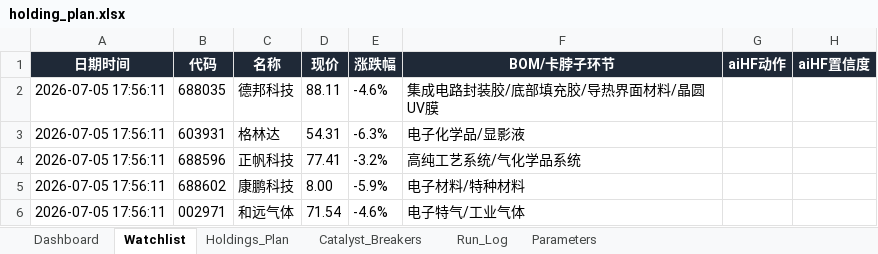
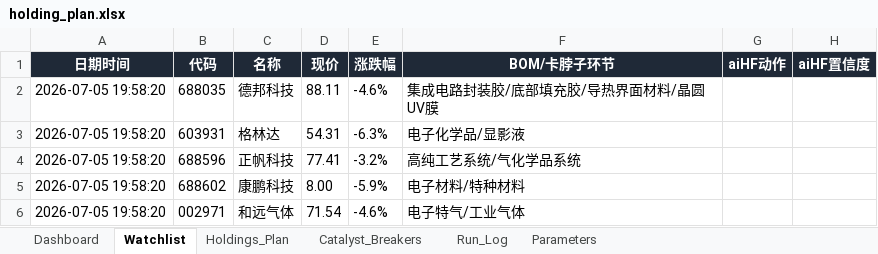
Before and after one commit to DylanWWW24/ai-hedge-fund, an Excel workbook: reports/holding_plan.xlsx, sheet Watchlist, drawn as a sheet; only a part is shown; values as stored, in another font and other column widths than the file's, no borders; the diff names each change by its address in the sheet, - before the commit and + after, or states it on an @@ line.

```diff
--- a/reports/holding_plan.xlsx (sheet Watchlist)
+++ b/reports/holding_plan.xlsx (sheet Watchlist)
-A2:A6 (日期时间): 2026-07-05 17:56:11
+A2:A6 (日期时间): 2026-07-05 19:58:20
```
Also changed, not shown: sheet Run_Log, sheet Dashboard, 2 other files.
